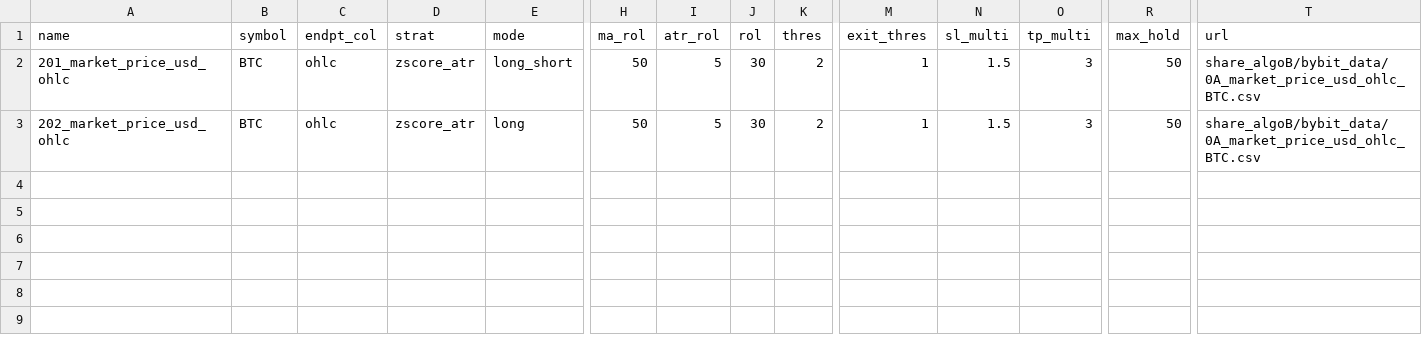
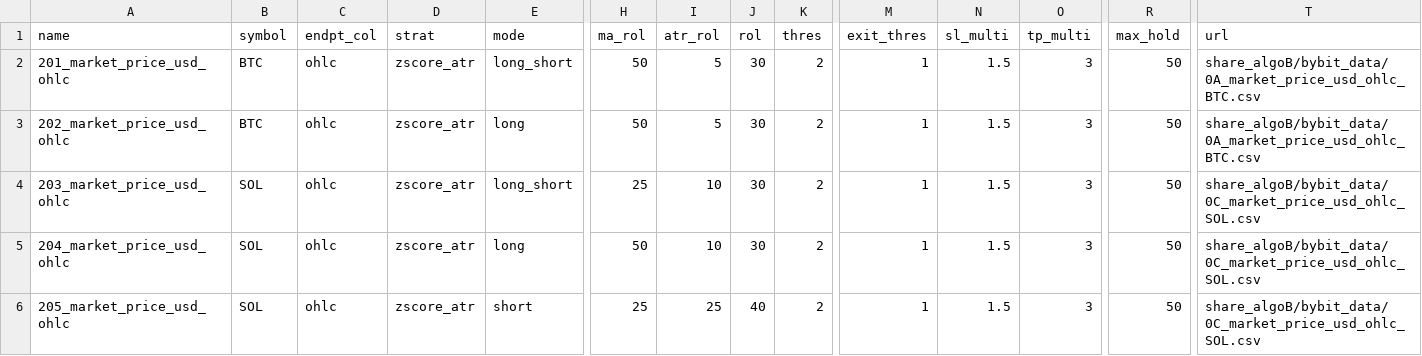
Before and after one commit to lawrencelisc/algo_10m_v2, a CSV file: config/su_table.csv, drawn as a sheet; only a part is shown, gaps mark what is left out; rows hold the shown columns only; the diff names each change by its address in the sheet, - before the commit and + after, or states it on an @@ line.

Commit message:
3.3 ver su_table updated and modify for main

```diff
--- a/config/su_table.csv
+++ b/config/su_table.csv
+row 4: 203_market_price_usd_ohlc | SOL | ohlc | zscore_atr | long_short | 25 | 10 | 30 | 2 | 1 | 1.5 | 3 | 50 | share_algoB/bybit_data/0C_market_price_usd_ohlc_SOL.csv
+row 5: 204_market_price_usd_ohlc | SOL | ohlc | zscore_atr | long | 50 | 10 | 30 | 2 | 1 | 1.5 | 3 | 50 | share_algoB/bybit_data/0C_market_price_usd_ohlc_SOL.csv
+row 6: 205_market_price_usd_ohlc | SOL | ohlc | zscore_atr | short | 25 | 25 | 40 | 2 | 1 | 1.5 | 3 | 50 | share_algoB/bybit_data/0C_market_price_usd_ohlc_SOL.csv
```
Also changed, not shown: 2 other files.
